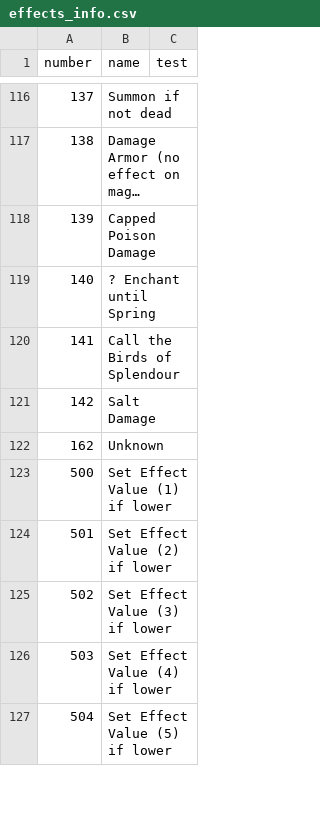
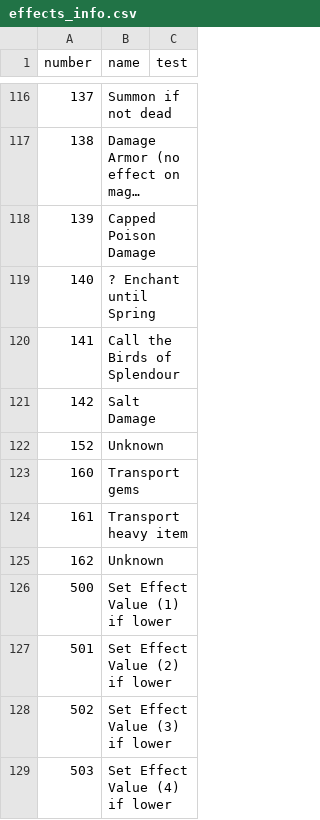
Before and after one commit to larzm42/dom6inspector, a CSV file: gamedata/effects_info.csv, drawn as a sheet; only a part is shown, gaps mark what is left out; the shorter side is filled out with more unchanged rows; long unchanged cells end in ….

```diff
--- a/gamedata/effects_info.csv
+++ b/gamedata/effects_info.csv
@@ -121,2 +121,5 @@ number	name	test
 142	Salt Damage
+152	Unknown
+160	Transport gems
+161	Transport heavy item
 162	Unknown
```
Also changed, not shown: gamedata/BaseI.csv, gamedata/MagicSites.csv, 14 other files.
